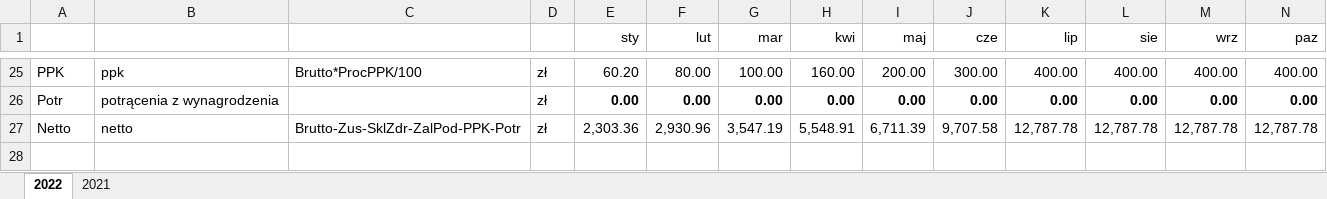
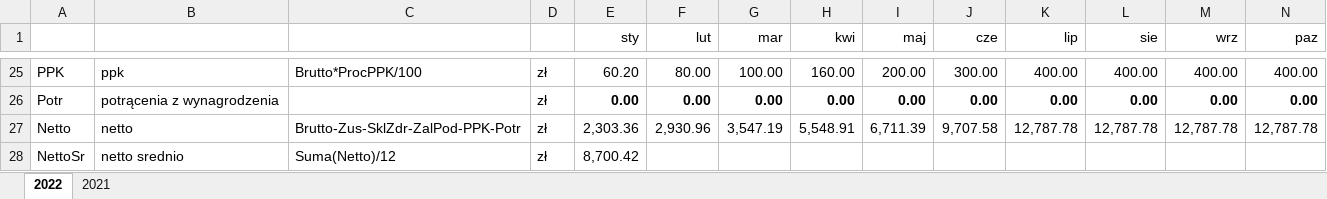
Before and after one commit to tometzky/polski-lad-netto, an Excel workbook: polski-lad-netto.xlsx, sheet 2022, drawn as a sheet; only a part is shown, gaps mark what is left out; values as stored, in another font and other column widths than the file's, no borders; rows hold the shown columns only; the diff names each change by its address in the sheet, - before the commit and + after, or states it on an @@ line.

Commit message:
Pokazuj średnią netto z całego roku

```diff
--- a/polski-lad-netto.xlsx (sheet 2022)
+++ b/polski-lad-netto.xlsx (sheet 2022)
+row 28: NettoSr | netto srednio | Suma(Netto)/12 | zł | 8,700.42
```
Also changed, not shown: sheet 2021, 2 other files.
